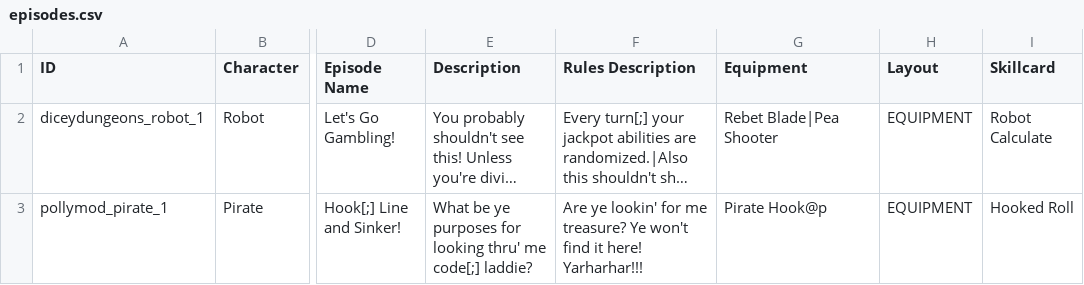
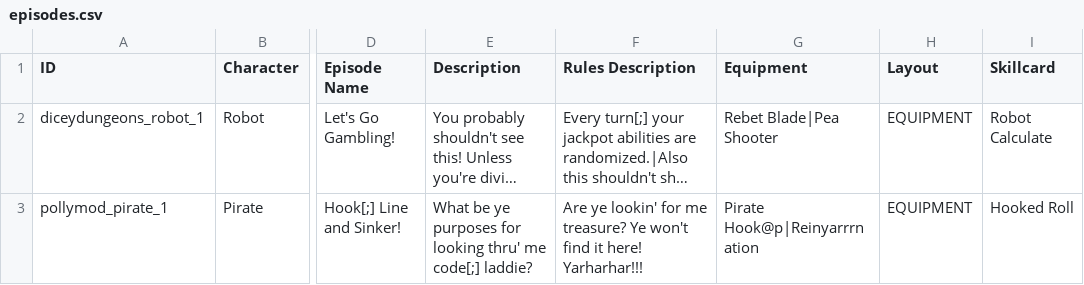
Before and after one commit to Polly224/pollymod, a CSV file: data/text/episodes.csv, drawn as a sheet; only a part is shown, gaps mark what is left out; long unchanged cells end in …; the diff names each change by its address in the sheet, - before the commit and + after, or states it on an @@ line.

```diff
--- a/data/text/episodes.csv
+++ b/data/text/episodes.csv
-G3 (Equipment): Pirate Hook@p
+G3 (Equipment): Pirate Hook@p|Reinyarrrnation
```
Also changed, not shown: _append/data/text/equipment.csv, _append/data/text/fighters.csv, 1 other file.
